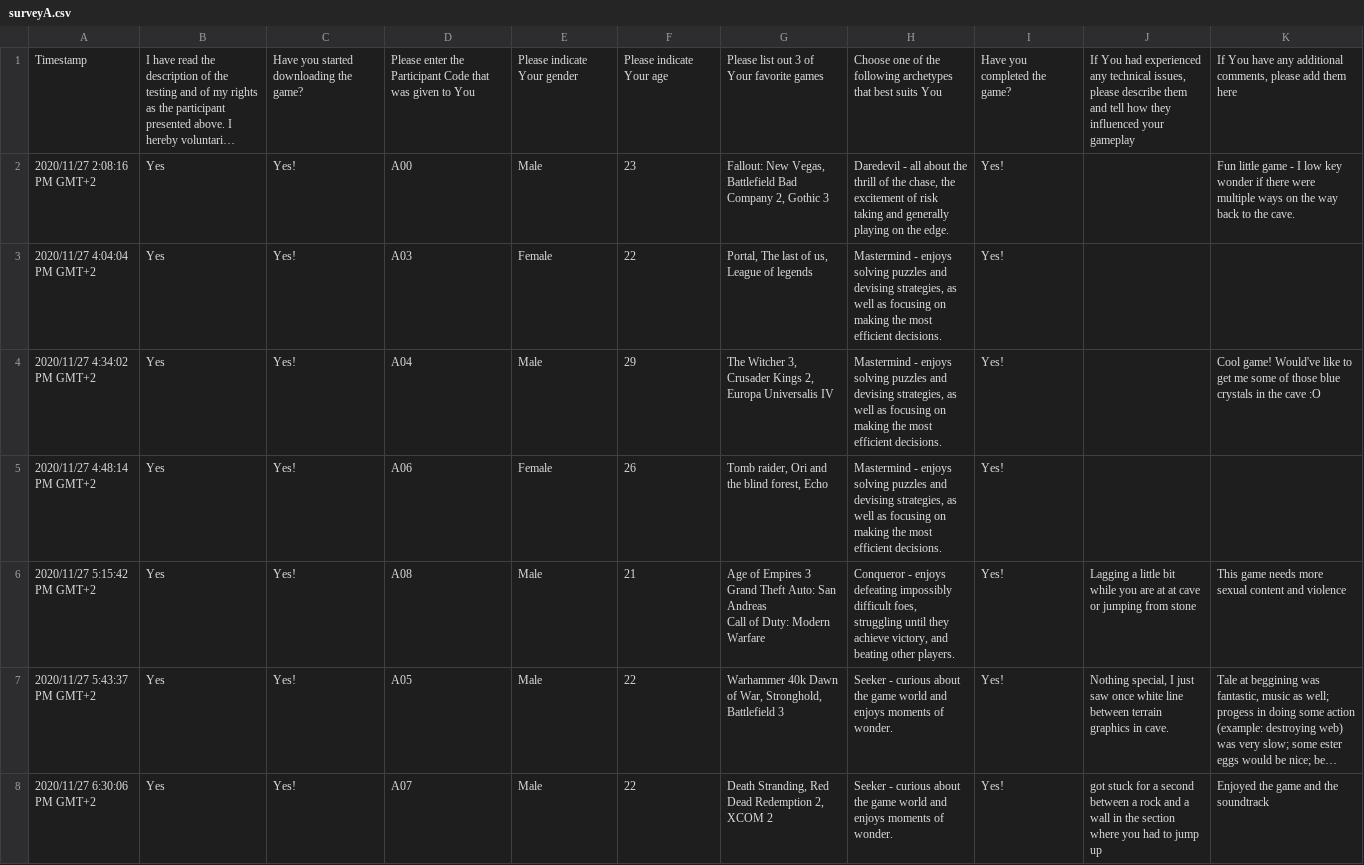
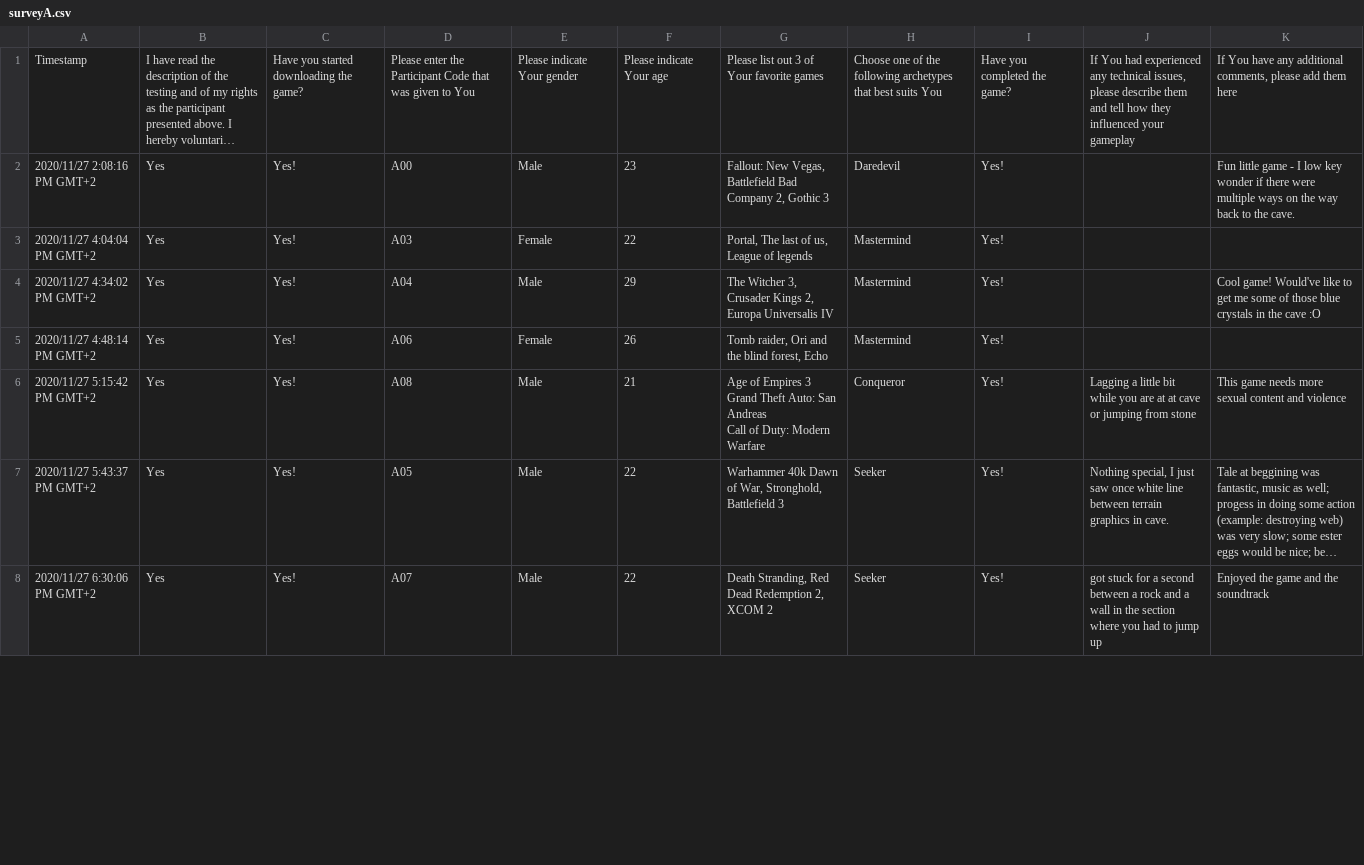
Before and after one commit to latedude2/P5-data-analysis, a CSV file: surveyA.csv, drawn as a sheet; only a part is shown; long unchanged cells end in …; the diff covers the shown part only; the diff names each change by its address in the sheet, - before the commit and + after, or states it on an @@ line.

```diff
--- a/surveyA.csv
+++ b/surveyA.csv
-H2: Daredevil - all about the thrill of the chase, the excitement of risk taking and generally playing on the edge.
+H2: Daredevil
-H3:H5: Mastermind - enjoys solving puzzles and devising strategies, as well as focusing on making the most efficient decisions.
+H3:H5: Mastermind
-H6: Conqueror - enjoys defeating impossibly difficult foes, struggling until they achieve victory, and beating other players.
+H6: Conqueror
-H7:H8: Seeker - curious about the game world and enjoys moments of wonder.
+H7:H8: Seeker
```
Also changed, not shown: 46 edited cells elsewhere in this file, surveyB.csv, 1 other file.
